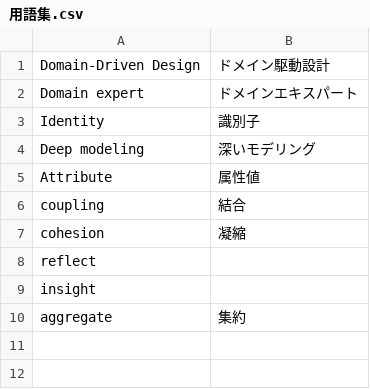
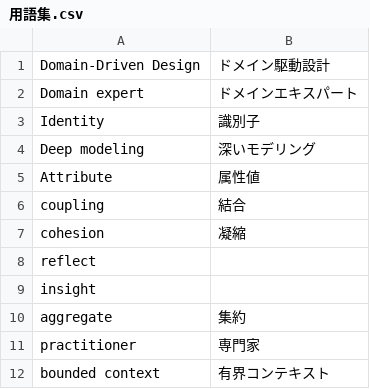
Before and after one commit to fuuki/DDD_Reference, a CSV file: 用語集.csv, drawn as a sheet; the diff names each change by its address in the sheet, - before the commit and + after, or states it on an @@ line.

```diff
--- a/用語集.csv
+++ b/用語集.csv
+row 11: practitioner | 専門家
+row 12: bounded context | 有界コンテキスト
```
Also changed, not shown: 3 other files.
